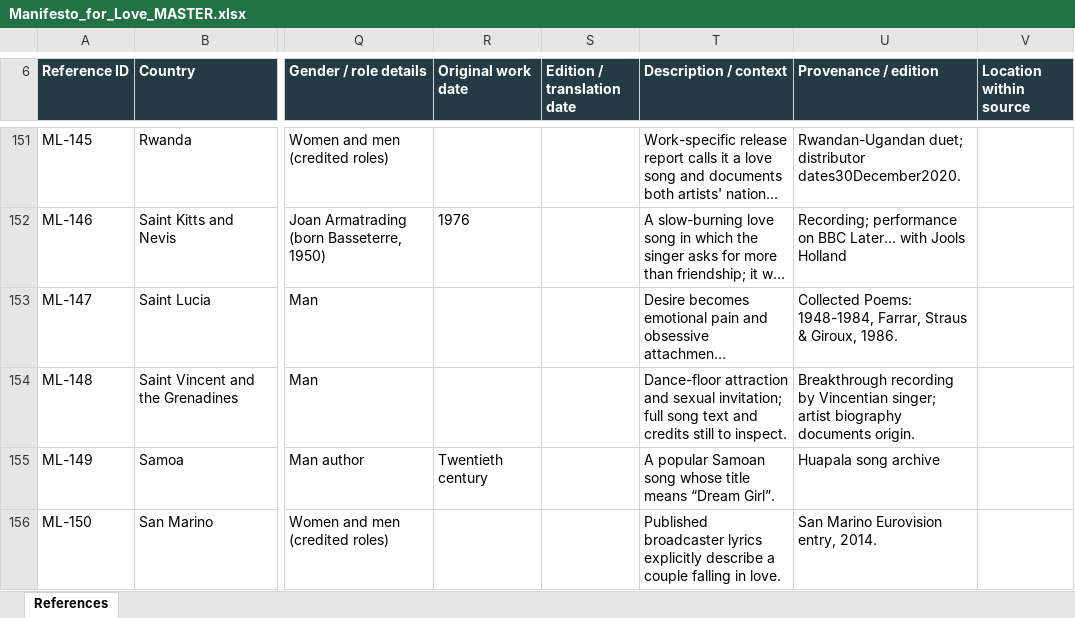
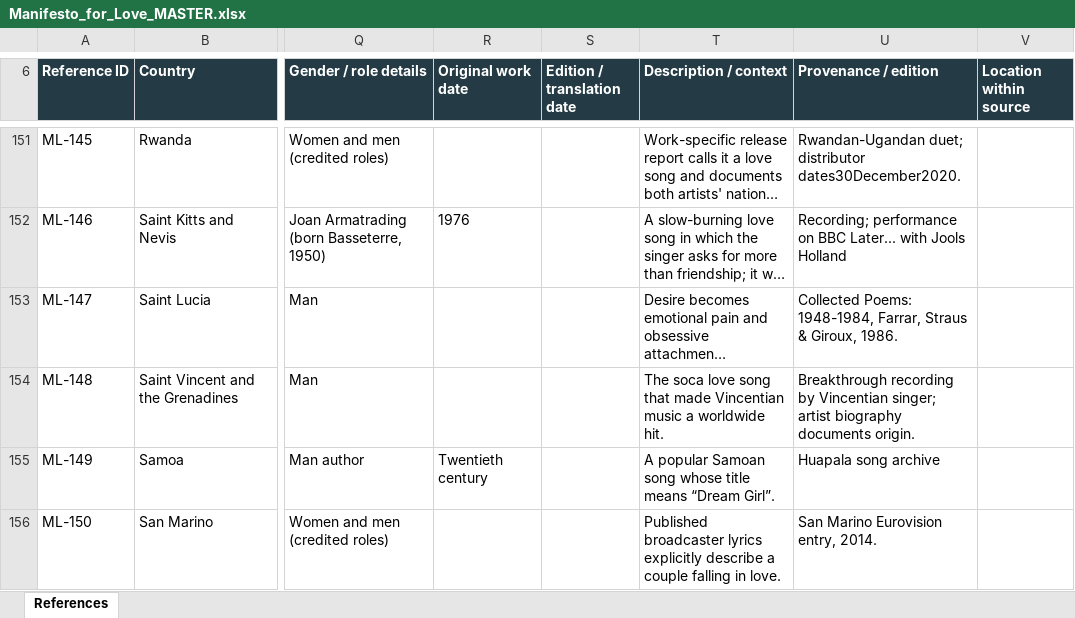
Before and after one commit to visioninglab/lovemanifesto, an Excel workbook: data/source/Manifesto_for_Love_MASTER.xlsx, sheet References, drawn as a sheet; only a part is shown, gaps mark what is left out; long unchanged cells end in …; values as stored, in another font and other column widths than the file's, no borders; table styles not drawn; the diff covers the shown part only; the diff names each change by its address in the sheet, - before the commit and + after, or states it on an @@ line.

```diff
--- a/data/source/Manifesto_for_Love_MASTER.xlsx (sheet References)
+++ b/data/source/Manifesto_for_Love_MASTER.xlsx (sheet References)
-T154 (Description / context): Dance-floor attraction and sexual invitation; full song text and credits still to inspect.
+T154 (Description / context): The soca love song that made Vincentian music a worldwide hit.
```
Also changed, not shown: 219 edited cells elsewhere in this sheet, 4 other files.
